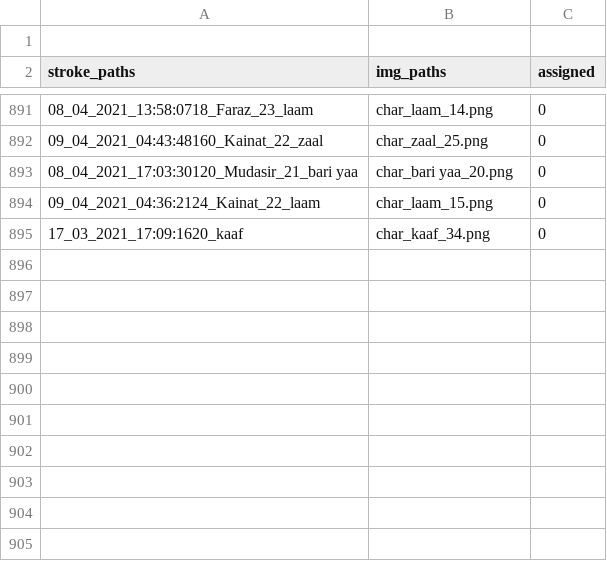
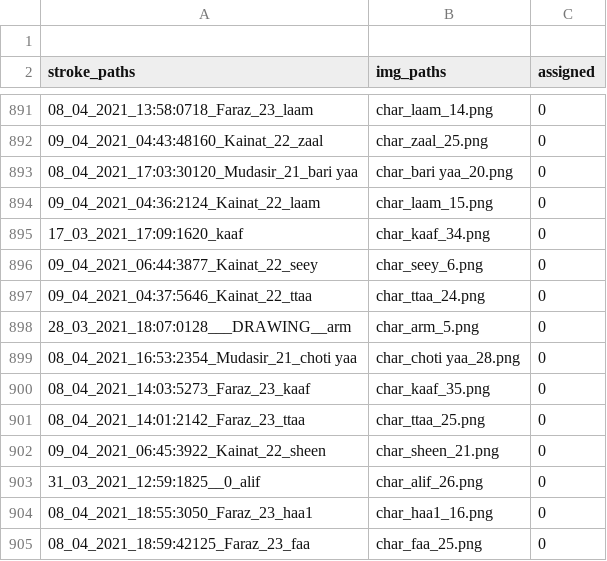
Before and after one commit to kaavish-ki-kavish/dataset_urdu_chars, a CSV file: image_paths.csv, drawn as a sheet; only a part is shown, gaps mark what is left out; the diff names each change by its address in the sheet, - before the commit and + after, or states it on an @@ line.

Commit message:
images and csv updated

```diff
--- a/image_paths.csv
+++ b/image_paths.csv
+row 896: 09_04_2021_06:44:3877_Kainat_22_seey | char_seey_6.png | 0
+row 897: 09_04_2021_04:37:5646_Kainat_22_ttaa | char_ttaa_24.png | 0
+row 898: 28_03_2021_18:07:0128___DRAWING__arm | char_arm_5.png | 0
+row 899: 08_04_2021_16:53:2354_Mudasir_21_choti yaa | char_choti yaa_28.png | 0
+row 900: 08_04_2021_14:03:5273_Faraz_23_kaaf | char_kaaf_35.png | 0
+row 901: 08_04_2021_14:01:2142_Faraz_23_ttaa | char_ttaa_25.png | 0
+row 902: 09_04_2021_06:45:3922_Kainat_22_sheen | char_sheen_21.png | 0
+row 903: 31_03_2021_12:59:1825__0_alif | char_alif_26.png | 0
+row 904: 08_04_2021_18:55:3050_Faraz_23_haa1 | char_haa1_16.png | 0
+row 905: 08_04_2021_18:59:42125_Faraz_23_faa | char_faa_25.png | 0
```
Also changed, not shown: 10 other files.
